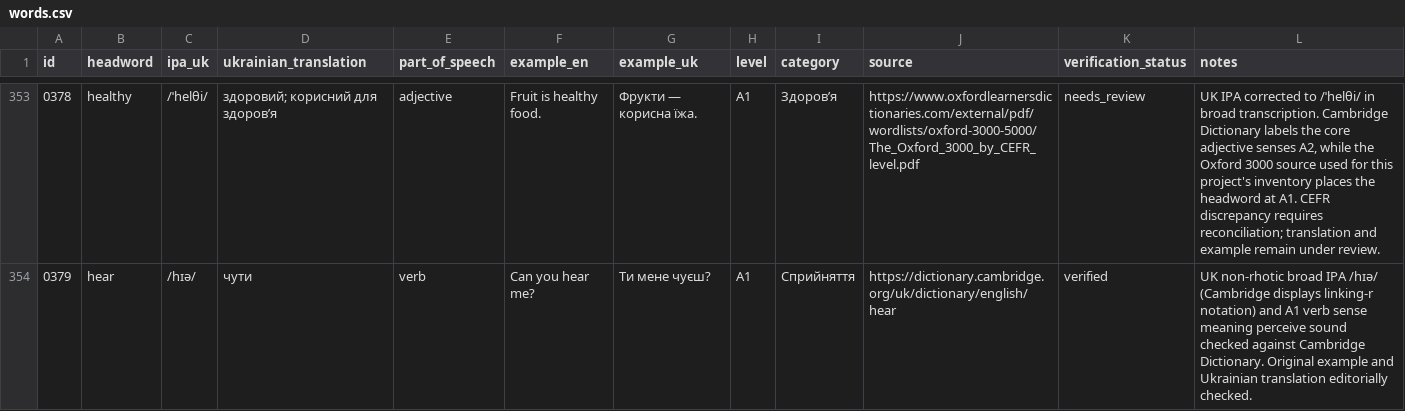
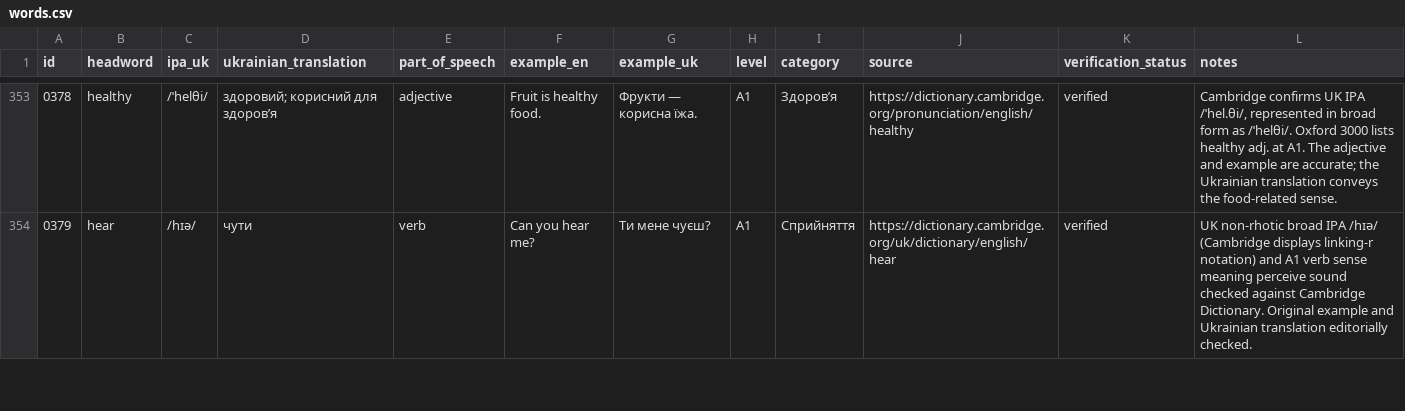
Before and after one commit to kiinoshkaaa/english-ukrainian-dictionary, a CSV file: data/a1/words.csv, drawn as a sheet; only a part is shown, gaps mark what is left out; the diff covers the shown part only.

Commit message:
Refine 12 A1 entries: IPA, part of speech, glosses and examples

```diff
--- a/data/a1/words.csv
+++ b/data/a1/words.csv
@@ -353,2 +353,2 @@
-"0378","healthy","/ˈhelθi/","здоровий; корисний для здоров’я","adjective","Fruit is healthy food.","Фрукти — корисна їжа.","A1","Здоров’я","https://www.oxfordlearnersdictionaries.com/external/pdf/wordlists/oxford-3000-5000/The_Oxford_3000_by_CEFR_level.pdf","needs_review","UK IPA corrected to /ˈhelθi/ in broad transcription. Cambridge Dictionary labels the core adjective senses A2, while the Oxford 3000 source used for this project's inventory places the headword at A1. CEFR discrepancy requires reconciliation; translation and example remain under review."
+"0378","healthy","/ˈhelθi/","здоровий; корисний для здоров’я","adjective","Fruit is healthy food.","Фрукти — корисна їжа.","A1","Здоров’я","https://dictionary.cambridge.org/pronunciation/english/healthy","verified","Cambridge confirms UK IPA /ˈhel.θi/, represented in broad form as /ˈhelθi/. Oxford 3000 lists healthy adj. at A1. The adjective and example are accurate; the Ukrainian translation conveys the food-related sense."
 "0379","hear","/hɪə/","чути","verb","Can you hear me?","Ти мене чуєш?","A1","Сприйняття","https://dictionary.cambridge.org/uk/dictionary/english/hear","verified","UK non-rhotic broad IPA /hɪə/ (Cambridge displays linking-r notation) and A1 verb sense meaning perceive sound checked against Cambridge Dictionary. Original example and Ukrainian translation editorially checked."
```
Also changed, not shown: 45 edited cells elsewhere in this file.
